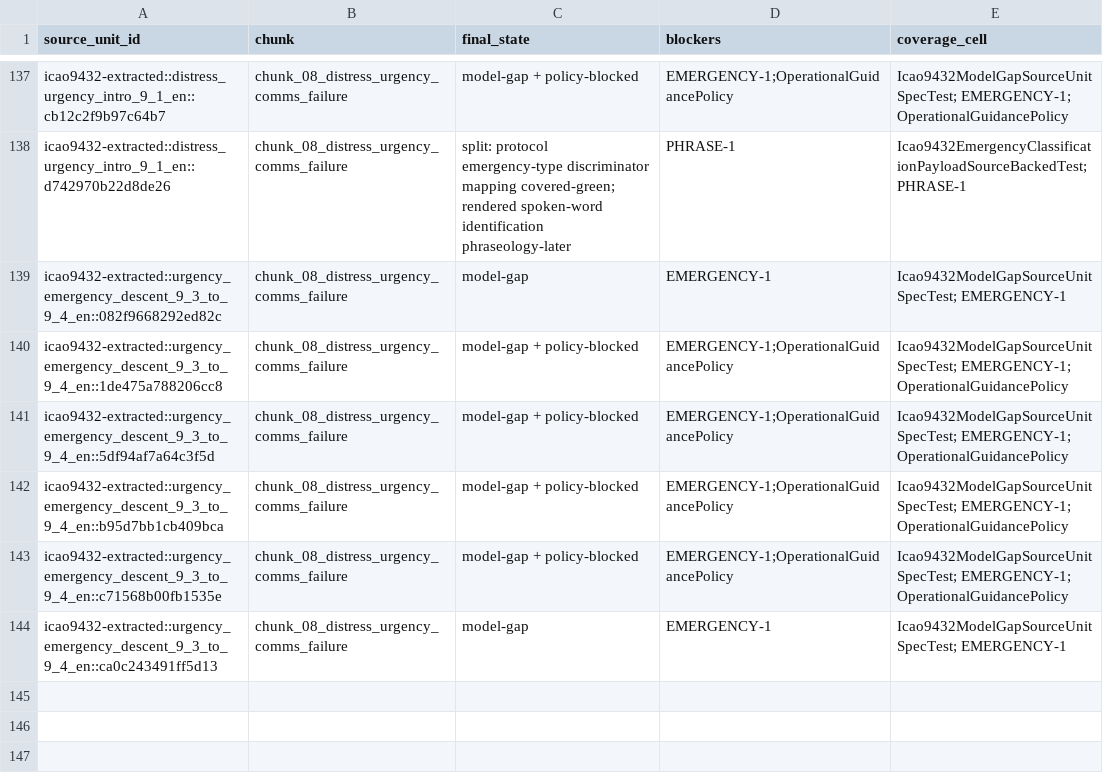
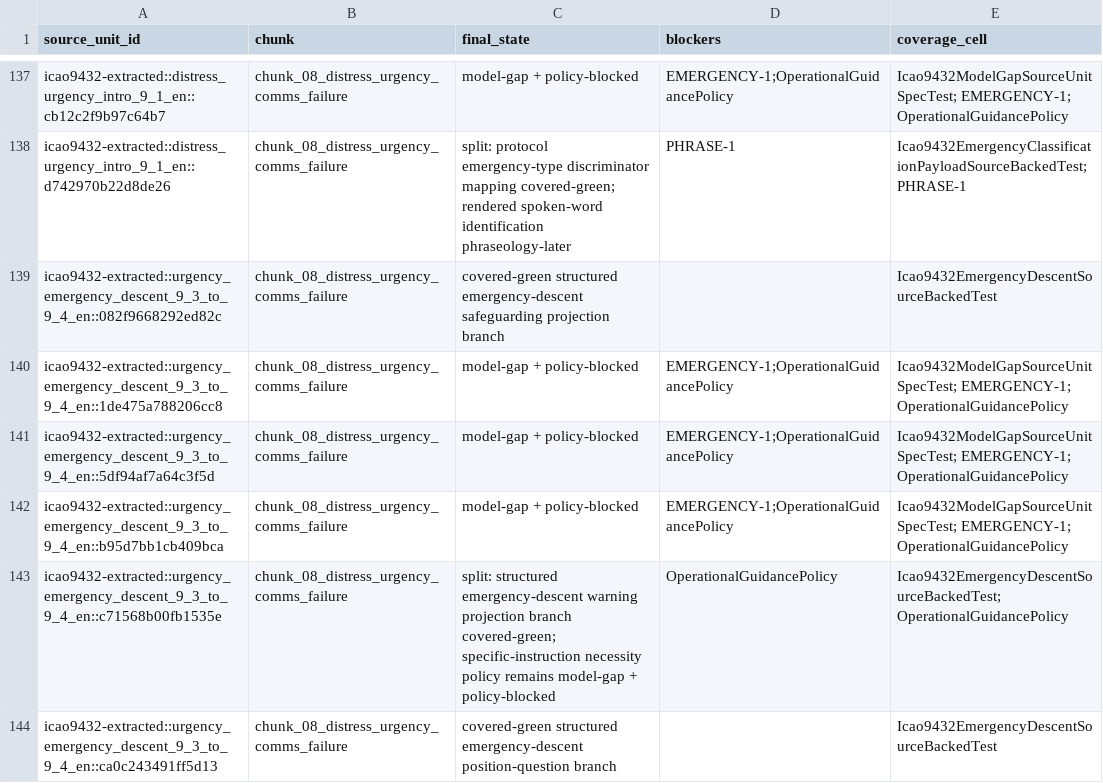
Before and after one commit to ayuudee/graz-tower, a CSV file: research/tools/requirements-spike/quality/icao9432_programme/implementation_blocker_manifest.csv, drawn as a sheet; only a part is shown, gaps mark what is left out.

Commit message:
fn-70 implement emergency descent evidence

```diff
--- a/research/tools/requirements-spike/quality/icao9432_programme/implementation_blocker_manifest.csv
+++ b/research/tools/requirements-spike/quality/icao9432_programme/implementation_blocker_manifest.csv
@@ -138,3 +138,3 @@ icao9432-extracted::distress_urgency_intro_9_1_en::cb12c2f9b97c64b7,chunk_08_dis
 icao9432-extracted::distress_urgency_intro_9_1_en::d742970b22d8de26,chunk_08_distress_urgency_comms_failure,split: protocol emergency-type discriminator mapping covered-green; rendered spoken-word identification phraseology-later,PHRASE-1,Icao9432EmergencyClassificationPayloadSourceBackedTest; PHRASE-1
-icao9432-extracted::urgency_emergency_descent_9_3_to_9_4_en::082f9668292ed82c,chunk_08_distress_urgency_comms_failure,model-gap,EMERGENCY-1,Icao9432ModelGapSourceUnitSpecTest; EMERGENCY-1
+icao9432-extracted::urgency_emergency_descent_9_3_to_9_4_en::082f9668292ed82c,chunk_08_distress_urgency_comms_failure,covered-green structured emergency-descent safeguarding projection branch,,Icao9432EmergencyDescentSourceBackedTest
 icao9432-extracted::urgency_emergency_descent_9_3_to_9_4_en::1de475a788206cc8,chunk_08_distress_urgency_comms_failure,model-gap + policy-blocked,EMERGENCY-1;OperationalGuidancePolicy,Icao9432ModelGapSourceUnitSpecTest; EMERGENCY-1; OperationalGuidancePolicy
@@ -142,3 +142,3 @@ icao9432-extracted::urgency_emergency_descent_9_3_to_9_4_en::5df94af7a64c3f5d,ch
 icao9432-extracted::urgency_emergency_descent_9_3_to_9_4_en::b95d7bb1cb409bca,chunk_08_distress_urgency_comms_failure,model-gap + policy-blocked,EMERGENCY-1;OperationalGuidancePolicy,Icao9432ModelGapSourceUnitSpecTest; EMERGENCY-1; OperationalGuidancePolicy
-icao9432-extracted::urgency_emergency_descent_9_3_to_9_4_en::c71568b00fb1535e,chunk_08_distress_urgency_comms_failure,model-gap + policy-blocked,EMERGENCY-1;OperationalGuidancePolicy,Icao9432ModelGapSourceUnitSpecTest; EMERGENCY-1; OperationalGuidancePolicy
-icao9432-extracted::urgency_emergency_descent_9_3_to_9_4_en::ca0c243491ff5d13,chunk_08_distress_urgency_comms_failure,model-gap,EMERGENCY-1,Icao9432ModelGapSourceUnitSpecTest; EMERGENCY-1
+icao9432-extracted::urgency_emergency_descent_9_3_to_9_4_en::c71568b00fb1535e,chunk_08_distress_urgency_comms_failure,split: structured emergency-descent warning projection branch covered-green; specific-instruction necessity policy remains model-gap + policy-blocked,OperationalGuidancePolicy,Icao9432EmergencyDescentSourceBackedTest; OperationalGuidancePolicy
+icao9432-extracted::urgency_emergency_descent_9_3_to_9_4_en::ca0c243491ff5d13,chunk_08_distress_urgency_comms_failure,covered-green structured emergency-descent position-question branch,,Icao9432EmergencyDescentSourceBackedTest
```
Also changed, not shown: 15 other files.
